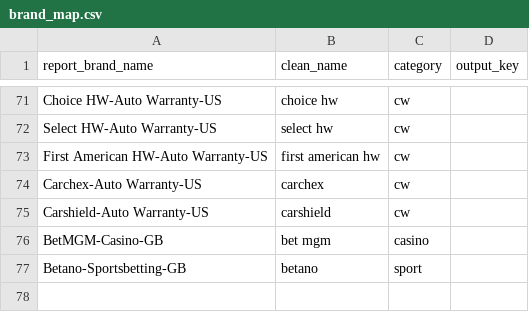
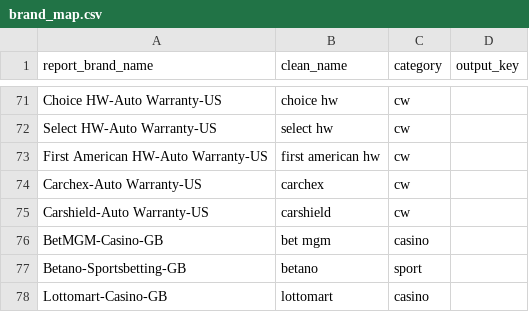
Before and after one commit to livia77sg/AMReports, a CSV file: brand_map.csv, drawn as a sheet; only a part is shown, gaps mark what is left out; the diff names each change by its address in the sheet, - before the commit and + after, or states it on an @@ line.

Commit message:
new brand

```diff
--- a/brand_map.csv
+++ b/brand_map.csv
+row 78: Lottomart-Casino-GB | lottomart | casino
```
